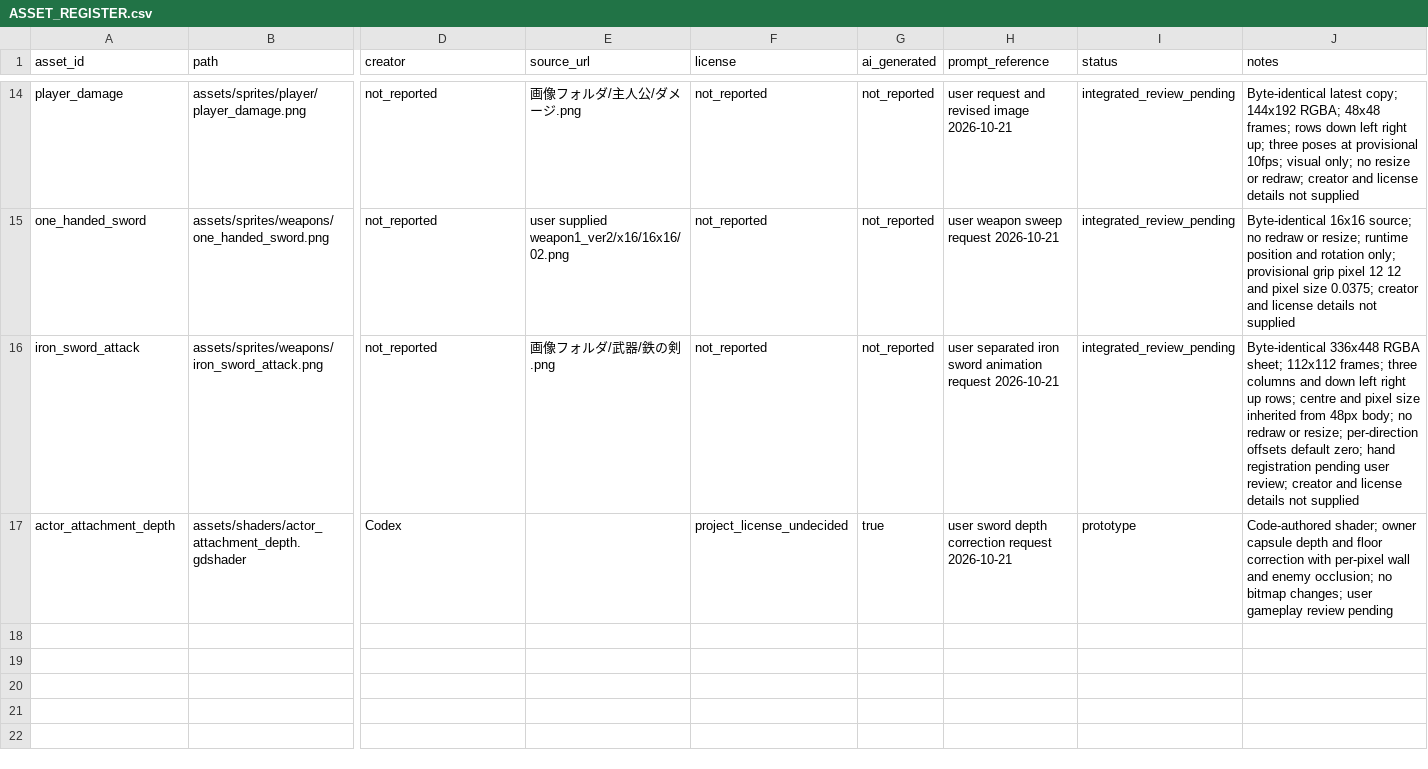
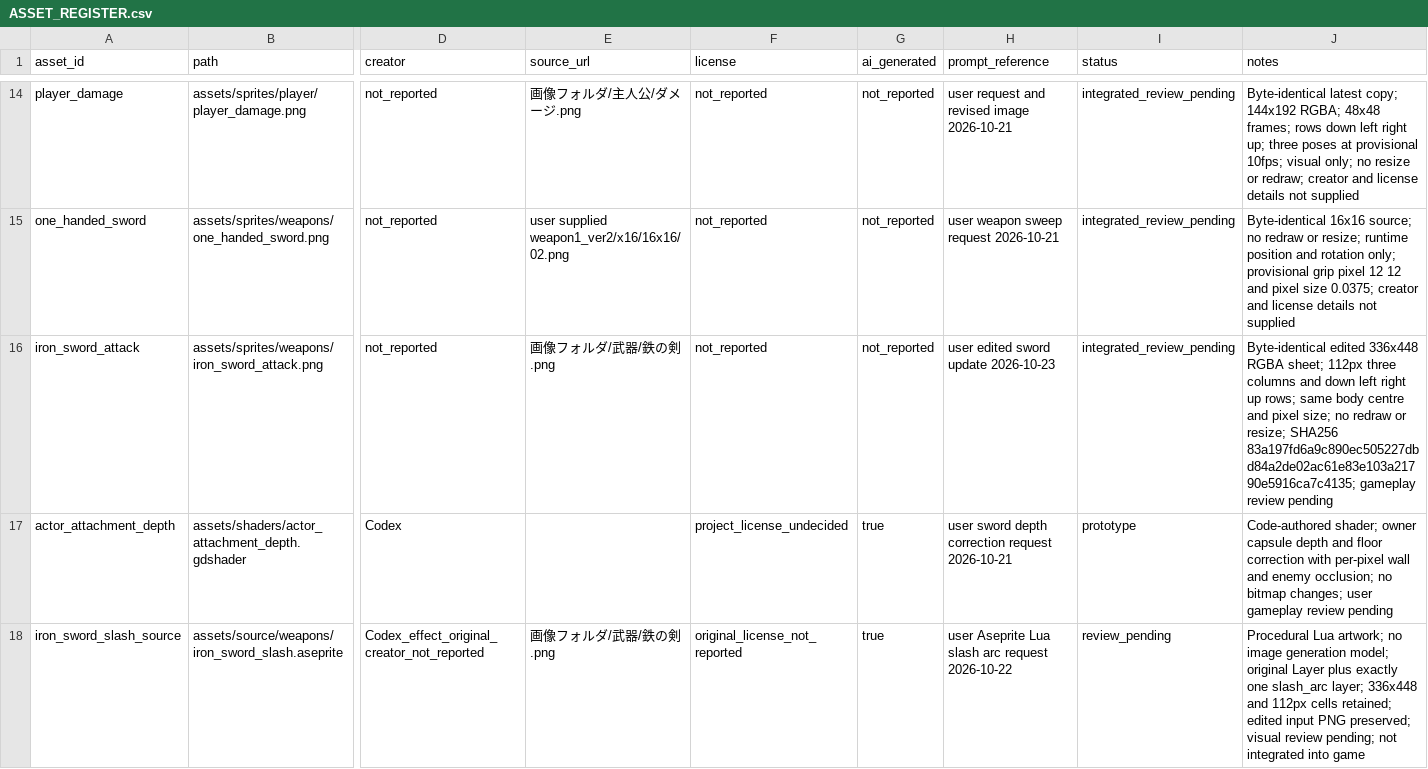
Before and after one commit to holy572782/forgotten-world, a CSV file: assets/ASSET_REGISTER.csv, drawn as a sheet; only a part is shown, gaps mark what is left out; rows hold the shown columns only; the diff covers the shown part only; the diff names each change by its address in the sheet, - before the commit and + after, or states it on an @@ line.

```diff
--- a/assets/ASSET_REGISTER.csv
+++ b/assets/ASSET_REGISTER.csv
-H16 (prompt_reference): user separated iron sword animation request 2026-10-21
+H16 (prompt_reference): user edited sword update 2026-10-23
-J16 (notes): Byte-identical 336x448 RGBA sheet; 112x112 frames; three columns and down left right up rows; centre and pixel size inherited from 48px body; no redraw or resize; per-direction offsets default zero; hand registration pending user review; creator and license details not supplied
+J16 (notes): Byte-identical edited 336x448 RGBA sheet; 112px three columns and down left right up rows; same body centre and pixel size; no redraw or resize; SHA256 83a197fd6a9c890ec505227dbd84a2de02ac61e83e103a21790e5916ca7c4135; gameplay review pending
+row 18: iron_sword_slash_source | assets/source/weapons/iron_sword_slash.aseprite | Codex_effect_original_creator_not_reported | 画像フォルダ/武器/鉄の剣.png | original_license_not_reported | true | user Aseprite Lua slash arc request 2026-10-22 | review_pending | Procedural Lua artwork; no image generation model; original Layer plus exactly one slash_arc layer; 336x448 and 112px cells retained; edited input PNG preserved; visual review pending; not integrated into game
```
Also changed, not shown: 3 added rows elsewhere in this file, 38 other files.
